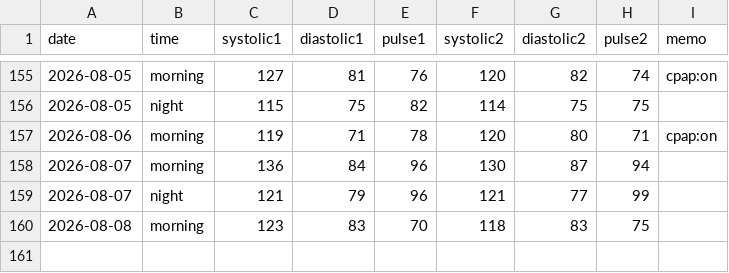
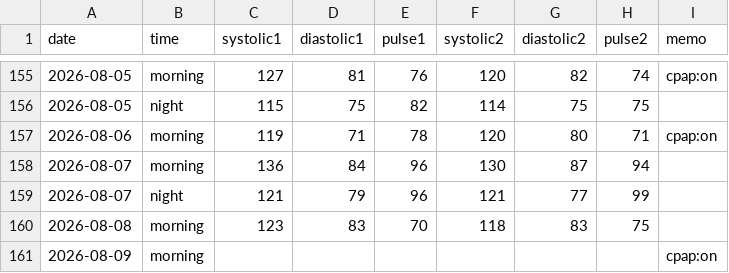
Before and after one commit to baker1129/health-project, a CSV file: logs/daily/blood_pressure.csv, drawn as a sheet; only a part is shown, gaps mark what is left out.

Commit message:
Update BP for 2026-08-08 他1日

```diff
--- a/logs/daily/blood_pressure.csv
+++ b/logs/daily/blood_pressure.csv
@@ -160 +160,2 @@ date,time,systolic1,diastolic1,pulse1,systolic2,diastolic2,pulse2,memo
 2026-08-08,morning,123,83,70,118,83,75,
+2026-08-09,morning,,,,,,,cpap:on
```
